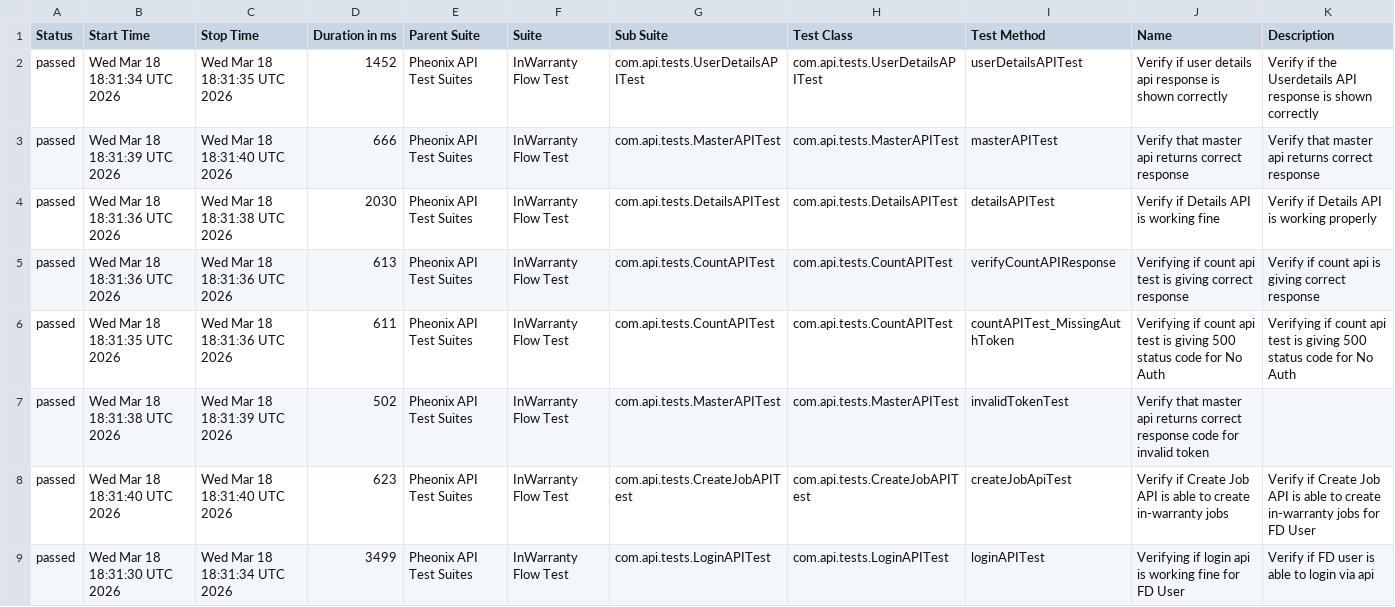
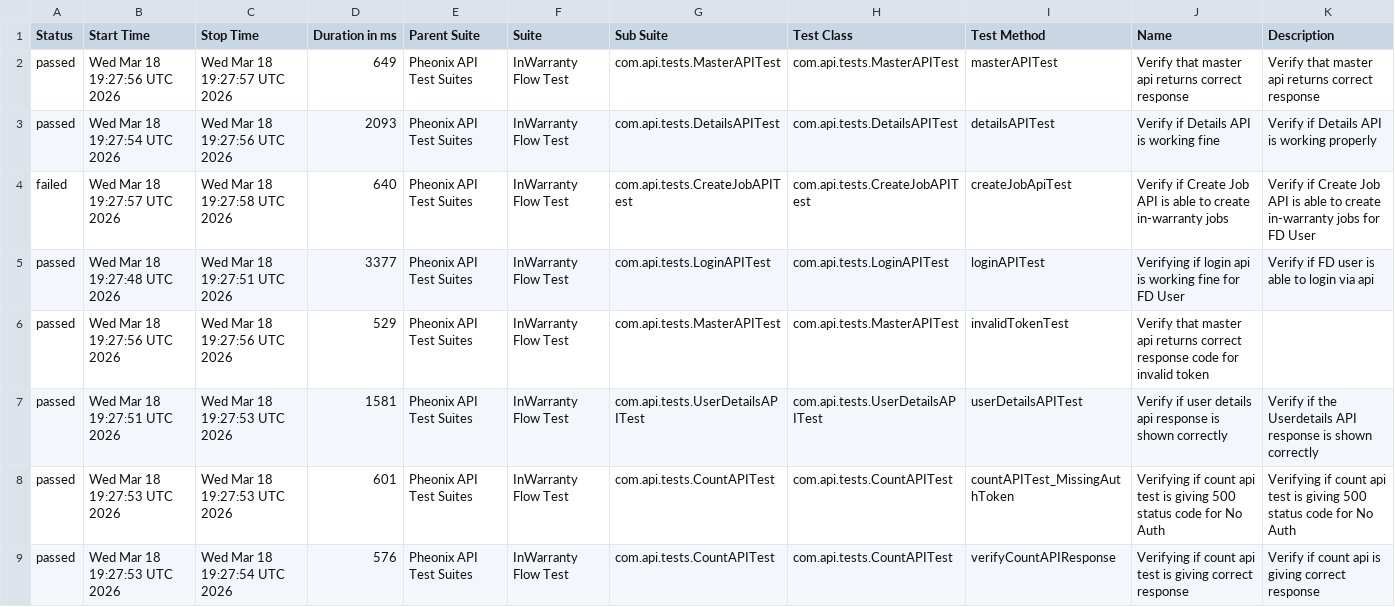
Before and after one commit to kstvds24/Phoenix-TestAutomationFrameWork, a CSV file: data/suites.csv, drawn as a sheet.

```diff
--- a/data/suites.csv
+++ b/data/suites.csv
@@ -1,9 +1,9 @@
 "Status","Start Time","Stop Time","Duration in ms","Parent Suite","Suite","Sub Suite","Test Class","Test Method","Name","Description"
-"passed","Wed Mar 18 18:31:34 UTC 2026","Wed Mar 18 18:31:35 UTC 2026","1452","Pheonix API Test Suites","InWarranty Flow Test","com.api.tests.UserDetailsAPITest","com.api.tests.UserDetailsAPITest","userDetailsAPITest","Verify if user details api response is shown correctly","Verify if the Userdetails API response is shown correctly"
-"passed","Wed Mar 18 18:31:39 UTC 2026","Wed Mar 18 18:31:40 UTC 2026","666","Pheonix API Test Suites","InWarranty Flow Test","com.api.tests.MasterAPITest","com.api.tests.MasterAPITest","masterAPITest","Verify that master api returns correct response","Verify that master api returns correct response"
-"passed","Wed Mar 18 18:31:36 UTC 2026","Wed Mar 18 18:31:38 UTC 2026","2030","Pheonix API Test Suites","InWarranty Flow Test","com.api.tests.DetailsAPITest","com.api.tests.DetailsAPITest","detailsAPITest","Verify if Details API is working fine","Verify if Details API is working properly"
-"passed","Wed Mar 18 18:31:36 UTC 2026","Wed Mar 18 18:31:36 UTC 2026","613","Pheonix API Test Suites","InWarranty Flow Test","com.api.tests.CountAPITest","com.api.tests.CountAPITest","verifyCountAPIResponse","Verifying if count api test is giving correct response","Verify if count api is giving correct response"
-"passed","Wed Mar 18 18:31:35 UTC 2026","Wed Mar 18 18:31:36 UTC 2026","611","Pheonix API Test Suites","InWarranty Flow Test","com.api.tests.CountAPITest","com.api.tests.CountAPITest","countAPITest_MissingAuthToken","Verifying if count api test is giving 500 status code for No Auth","Verifying if count api test is giving 500 status code for No Auth"
-"passed","Wed Mar 18 18:31:38 UTC 2026","Wed Mar 18 18:31:39 UTC 2026","502","Pheonix API Test Suites","InWarranty Flow Test","com.api.tests.MasterAPITest","com.api.tests.MasterAPITest","invalidTokenTest","Verify that master api returns correct response code for invalid token",""
-"passed","Wed Mar 18 18:31:40 UTC 2026","Wed Mar 18 18:31:40 UTC 2026","623","Pheonix API Test Suites","InWarranty Flow Test","com.api.tests.CreateJobAPITest","com.api.tests.CreateJobAPITest","createJobApiTest","Verify if Create Job API is able to create in-warranty jobs","Verify if Create Job API is able to create in-warranty jobs for FD User"
-"passed","Wed Mar 18 18:31:30 UTC 2026","Wed Mar 18 18:31:34 UTC 2026","3499","Pheonix API Test Suites","InWarranty Flow Test","com.api.tests.LoginAPITest","com.api.tests.LoginAPITest","loginAPITest","Verifying if login api is working fine for FD User","Verify if FD user is able to login via api"
+"passed","Wed Mar 18 19:27:56 UTC 2026","Wed Mar 18 19:27:57 UTC 2026","649","Pheonix API Test Suites","InWarranty Flow Test","com.api.tests.MasterAPITest","com.api.tests.MasterAPITest","masterAPITest","Verify that master api returns correct response","Verify that master api returns correct response"
+"passed","Wed Mar 18 19:27:54 UTC 2026","Wed Mar 18 19:27:56 UTC 2026","2093","Pheonix API Test Suites","InWarranty Flow Test","com.api.tests.DetailsAPITest","com.api.tests.DetailsAPITest","detailsAPITest","Verify if Details API is working fine","Verify if Details API is working properly"
+"failed","Wed Mar 18 19:27:57 UTC 2026","Wed Mar 18 19:27:58 UTC 2026","640","Pheonix API Test Suites","InWarranty Flow Test","com.api.tests.CreateJobAPITest","com.api.tests.CreateJobAPITest","createJobApiTest","Verify if Create Job API is able to create in-warranty jobs","Verify if Create Job API is able to create in-warranty jobs for FD User"
+"passed","Wed Mar 18 19:27:48 UTC 2026","Wed Mar 18 19:27:51 UTC 2026","3377","Pheonix API Test Suites","InWarranty Flow Test","com.api.tests.LoginAPITest","com.api.tests.LoginAPITest","loginAPITest","Verifying if login api is working fine for FD User","Verify if FD user is able to login via api"
+"passed","Wed Mar 18 19:27:56 UTC 2026","Wed Mar 18 19:27:56 UTC 2026","529","Pheonix API Test Suites","InWarranty Flow Test","com.api.tests.MasterAPITest","com.api.tests.MasterAPITest","invalidTokenTest","Verify that master api returns correct response code for invalid token",""
+"passed","Wed Mar 18 19:27:51 UTC 2026","Wed Mar 18 19:27:53 UTC 2026","1581","Pheonix API Test Suites","InWarranty Flow Test","com.api.tests.UserDetailsAPITest","com.api.tests.UserDetailsAPITest","userDetailsAPITest","Verify if user details api response is shown correctly","Verify if the Userdetails API response is shown correctly"
+"passed","Wed Mar 18 19:27:53 UTC 2026","Wed Mar 18 19:27:53 UTC 2026","601","Pheonix API Test Suites","InWarranty Flow Test","com.api.tests.CountAPITest","com.api.tests.CountAPITest","countAPITest_MissingAuthToken","Verifying if count api test is giving 500 status code for No Auth","Verifying if count api test is giving 500 status code for No Auth"
+"passed","Wed Mar 18 19:27:53 UTC 2026","Wed Mar 18 19:27:54 UTC 2026","576","Pheonix API Test Suites","InWarranty Flow Test","com.api.tests.CountAPITest","com.api.tests.CountAPITest","verifyCountAPIResponse","Verifying if count api test is giving correct response","Verify if count api is giving correct response"
```
Also changed, not shown: data/behaviors.csv, 57 other files.
